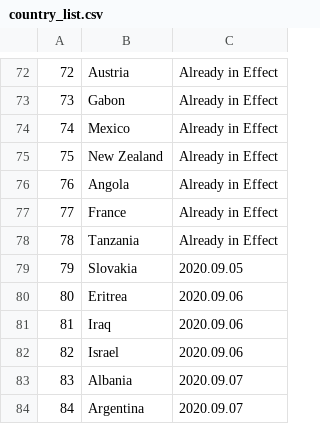
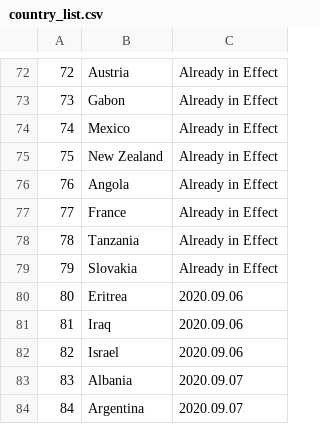
Before and after one commit to linzeyang/nucleic_acid_list, a CSV file: country_list.csv, drawn as a sheet; only a part is shown, gaps mark what is left out.

Commit message:
Update csv at 2020-09-04 17:00:10.547855

```diff
--- a/country_list.csv
+++ b/country_list.csv
@@ -78,3 +78,3 @@
 78,Tanzania,Already in Effect,
-79,Slovakia,2020.09.05,
+79,Slovakia,Already in Effect,
 80,Eritrea,2020.09.06,
```
